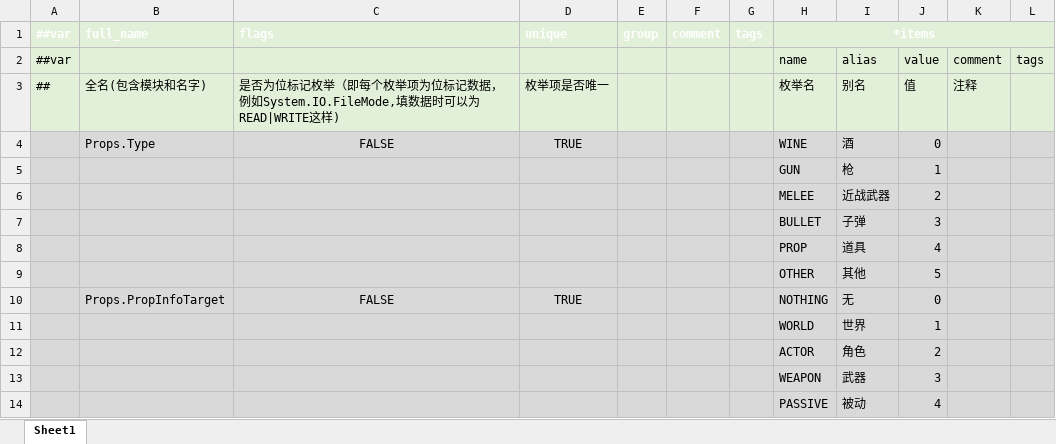
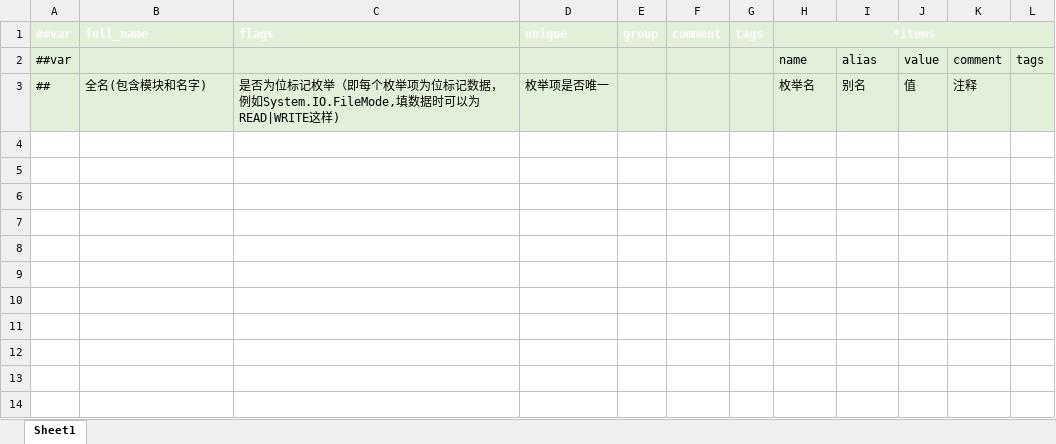
Before and after one commit to Abab-bk/NovaDrift, an Excel workbook: Tools/Luban/Datas/__enums__.xlsx, sheet Sheet1, drawn as a sheet; values as stored, in another font and other column widths than the file's, no borders; the diff names each change by its address in the sheet, - before the commit and + after, or states it on an @@ line.

```diff
--- a/Tools/Luban/Datas/__enums__.xlsx (sheet Sheet1)
+++ b/Tools/Luban/Datas/__enums__.xlsx (sheet Sheet1)
-row 4:  | Props.Type | FALSE | TRUE |  |  |  | WINE | 酒 | 0
-row 5:  |  |  |  |  |  |  | GUN | 枪 | 1
-row 6:  |  |  |  |  |  |  | MELEE | 近战武器 | 2
-row 7:  |  |  |  |  |  |  | BULLET | 子弹 | 3
-row 8:  |  |  |  |  |  |  | PROP | 道具 | 4
-row 9:  |  |  |  |  |  |  | OTHER | 其他 | 5
-row 10:  | Props.PropInfoTarget | FALSE | TRUE |  |  |  | NOTHING | 无 | 0
-row 11:  |  |  |  |  |  |  | WORLD | 世界 | 1
-row 12:  |  |  |  |  |  |  | ACTOR | 角色 | 2
-row 13:  |  |  |  |  |  |  | WEAPON | 武器 | 3
-row 14:  |  |  |  |  |  |  | PASSIVE | 被动 | 4
```
Also changed, not shown: Tools/Luban/Datas/__beans__.xlsx, Tools/Luban/Datas/__tables__.xlsx, 17 other files.
